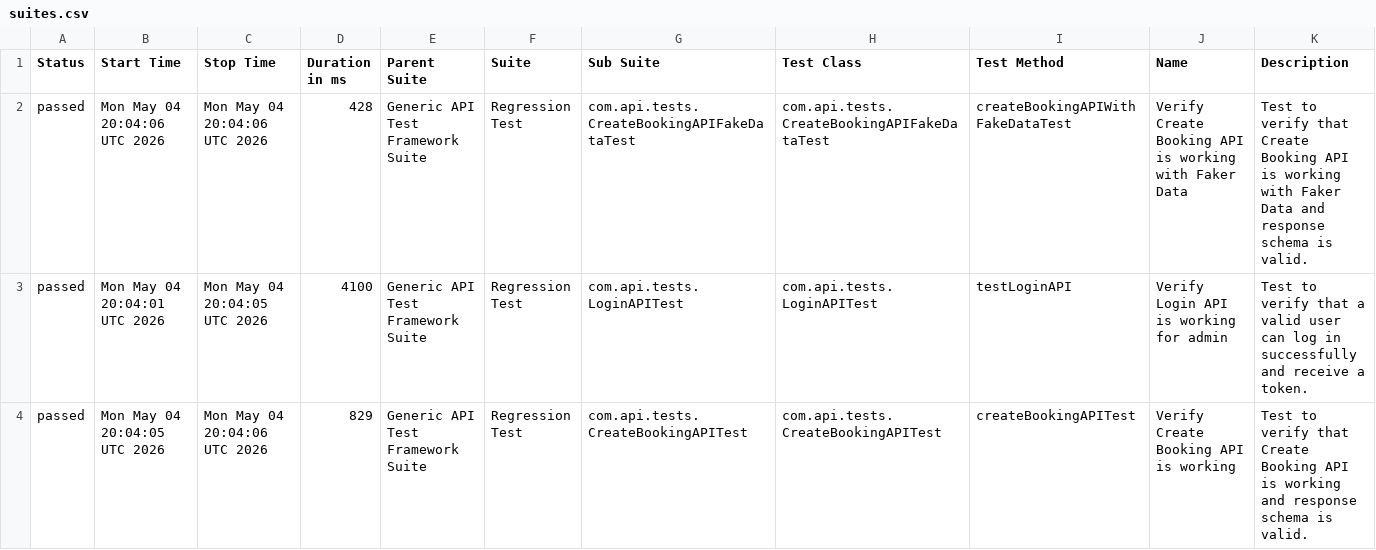
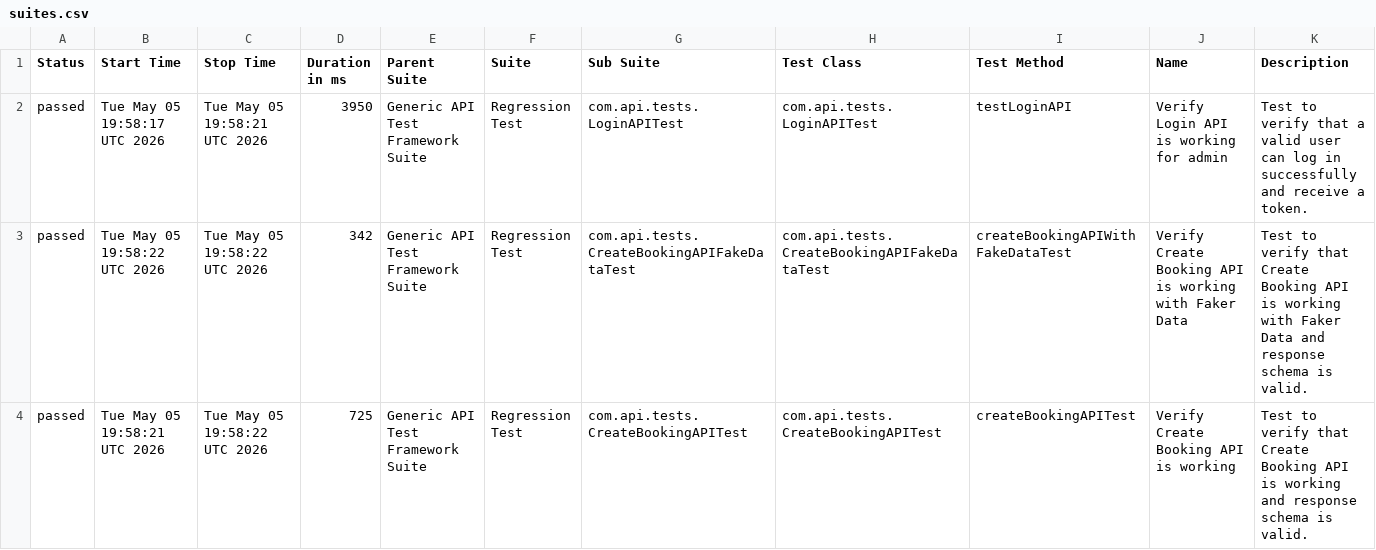
Before and after one commit to bishnu-das1191/generic-api-test-framework, a CSV file: data/suites.csv, drawn as a sheet.

```diff
--- a/data/suites.csv
+++ b/data/suites.csv
@@ -1,4 +1,4 @@
 "Status","Start Time","Stop Time","Duration in ms","Parent Suite","Suite","Sub Suite","Test Class","Test Method","Name","Description"
-"passed","Mon May 04 20:04:06 UTC 2026","Mon May 04 20:04:06 UTC 2026","428","Generic API Test Framework Suite","Regression Test","com.api.tests.CreateBookingAPIFakeDataTest","com.api.tests.CreateBookingAPIFakeDataTest","createBookingAPIWithFakeDataTest","Verify Create Booking API is working with Faker Data","Test to verify that Create Booking API is working with Faker Data and response schema is valid."
-"passed","Mon May 04 20:04:01 UTC 2026","Mon May 04 20:04:05 UTC 2026","4100","Generic API Test Framework Suite","Regression Test","com.api.tests.LoginAPITest","com.api.tests.LoginAPITest","testLoginAPI","Verify Login API is working for admin","Test to verify that a valid user can log in successfully and receive a token."
-"passed","Mon May 04 20:04:05 UTC 2026","Mon May 04 20:04:06 UTC 2026","829","Generic API Test Framework Suite","Regression Test","com.api.tests.CreateBookingAPITest","com.api.tests.CreateBookingAPITest","createBookingAPITest","Verify Create Booking API is working","Test to verify that Create Booking API is working and response schema is valid."
+"passed","Tue May 05 19:58:17 UTC 2026","Tue May 05 19:58:21 UTC 2026","3950","Generic API Test Framework Suite","Regression Test","com.api.tests.LoginAPITest","com.api.tests.LoginAPITest","testLoginAPI","Verify Login API is working for admin","Test to verify that a valid user can log in successfully and receive a token."
+"passed","Tue May 05 19:58:22 UTC 2026","Tue May 05 19:58:22 UTC 2026","342","Generic API Test Framework Suite","Regression Test","com.api.tests.CreateBookingAPIFakeDataTest","com.api.tests.CreateBookingAPIFakeDataTest","createBookingAPIWithFakeDataTest","Verify Create Booking API is working with Faker Data","Test to verify that Create Booking API is working with Faker Data and response schema is valid."
+"passed","Tue May 05 19:58:21 UTC 2026","Tue May 05 19:58:22 UTC 2026","725","Generic API Test Framework Suite","Regression Test","com.api.tests.CreateBookingAPITest","com.api.tests.CreateBookingAPITest","createBookingAPITest","Verify Create Booking API is working","Test to verify that Create Booking API is working and response schema is valid."
```
Also changed, not shown: 30 other files.
